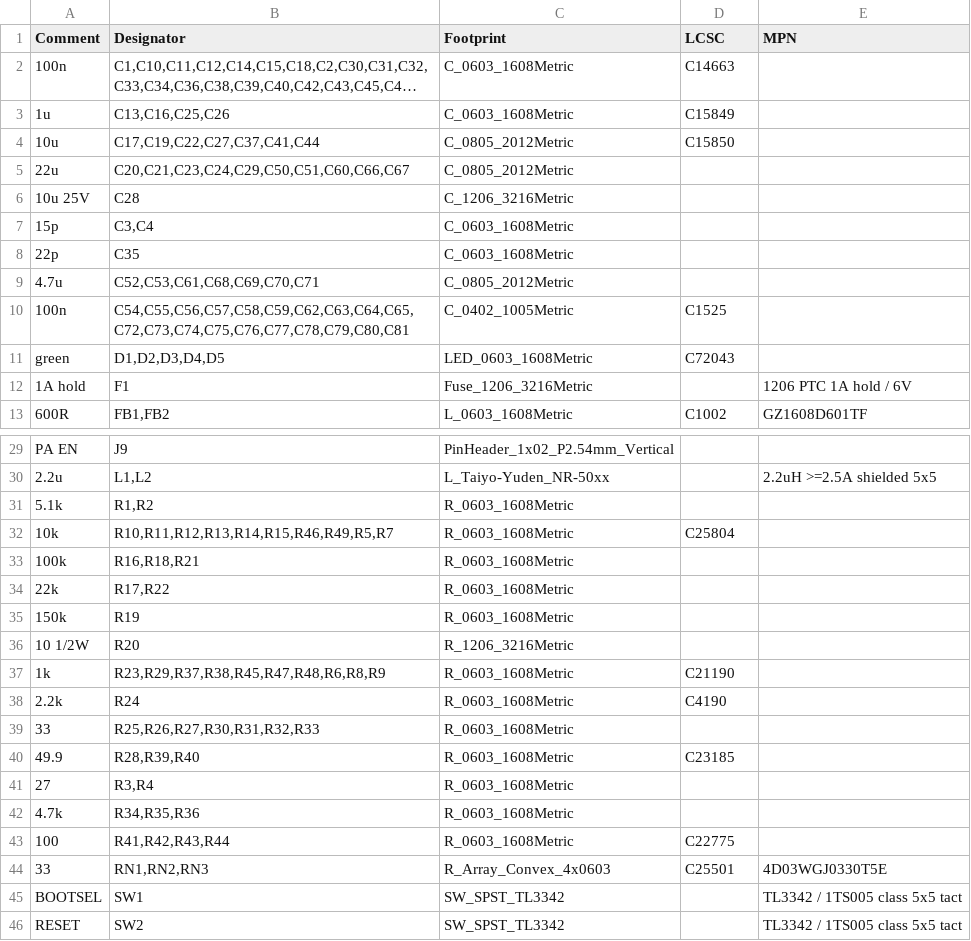
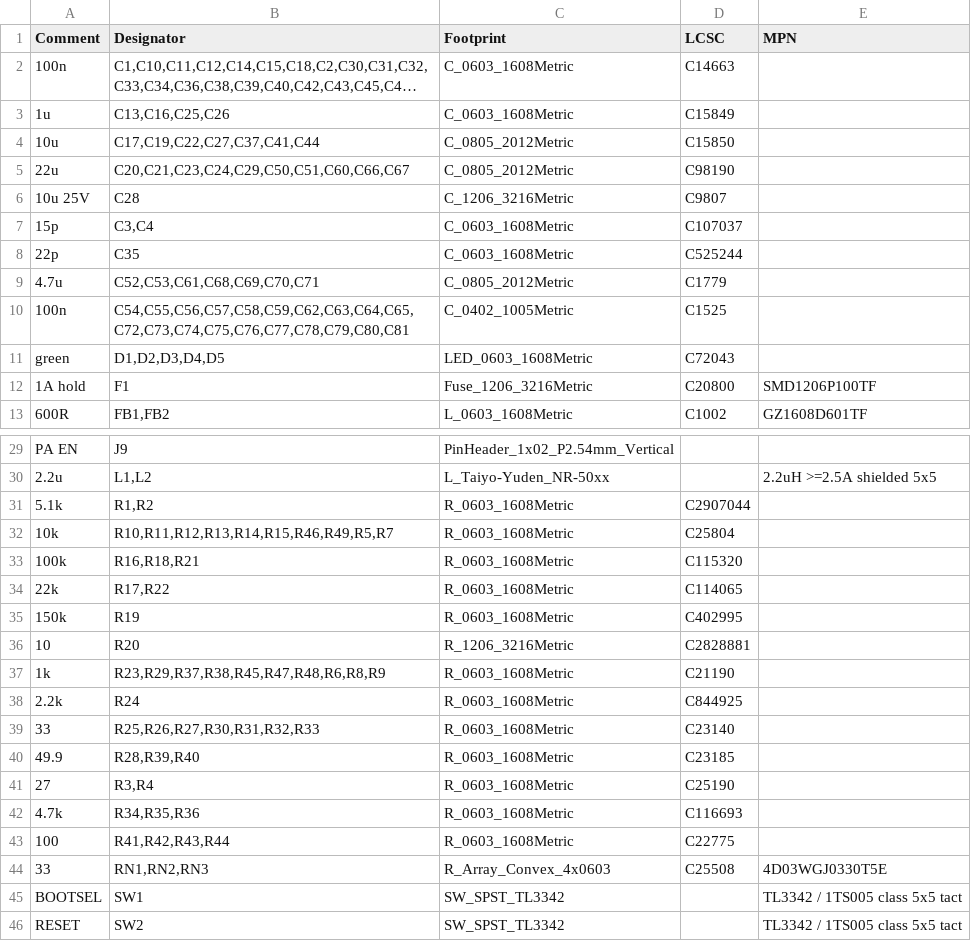
Before and after one commit to KarpelesLab/scandev, a CSV file: hw/dig/dig-bom.csv, drawn as a sheet; only a part is shown, gaps mark what is left out; long unchanged cells end in …; the diff covers the shown part only.

```diff
--- a/hw/dig/dig-bom.csv
+++ b/hw/dig/dig-bom.csv
@@ -4,10 +4,10 @@ Comment,Designator,Footprint,LCSC,MPN
 10u,"C17,C19,C22,C27,C37,C41,C44",C_0805_2012Metric,C15850,
-22u,"C20,C21,C23,C24,C29,C50,C51,C60,C66,C67",C_0805_2012Metric,,
-10u 25V,C28,C_1206_3216Metric,,
-15p,"C3,C4",C_0603_1608Metric,,
-22p,C35,C_0603_1608Metric,,
-4.7u,"C52,C53,C61,C68,C69,C70,C71",C_0805_2012Metric,,
+22u,"C20,C21,C23,C24,C29,C50,C51,C60,C66,C67",C_0805_2012Metric,C98190,
+10u 25V,C28,C_1206_3216Metric,C9807,
+15p,"C3,C4",C_0603_1608Metric,C107037,
+22p,C35,C_0603_1608Metric,C525244,
+4.7u,"C52,C53,C61,C68,C69,C70,C71",C_0805_2012Metric,C1779,
 100n,"C54,C55,C56,C57,C58,C59,C62,C63,C64,C65,C72,C73,C74,C75,C76,C77,C78,C79,C80,C81",C_0402_1005Metric,C1525,
 green,"D1,D2,D3,D4,D5",LED_0603_1608Metric,C72043,
-1A hold,F1,Fuse_1206_3216Metric,,1206 PTC 1A hold / 6V
+1A hold,F1,Fuse_1206_3216Metric,C20800,SMD1206P100TF
 600R,"FB1,FB2",L_0603_1608Metric,C1002,GZ1608D601TF
@@ -30,16 +30,16 @@ PA EN,J9,PinHeader_1x02_P2.54mm_Vertical,,
 2.2u,"L1,L2",L_Taiyo-Yuden_NR-50xx,,2.2uH >=2.5A shielded 5x5
-5.1k,"R1,R2",R_0603_1608Metric,,
+5.1k,"R1,R2",R_0603_1608Metric,C2907044,
 10k,"R10,R11,R12,R13,R14,R15,R46,R49,R5,R7",R_0603_1608Metric,C25804,
-100k,"R16,R18,R21",R_0603_1608Metric,,
-22k,"R17,R22",R_0603_1608Metric,,
-150k,R19,R_0603_1608Metric,,
-10 1/2W,R20,R_1206_3216Metric,,
+100k,"R16,R18,R21",R_0603_1608Metric,C115320,
+22k,"R17,R22",R_0603_1608Metric,C114065,
+150k,R19,R_0603_1608Metric,C402995,
+10,R20,R_1206_3216Metric,C2828881,
 1k,"R23,R29,R37,R38,R45,R47,R48,R6,R8,R9",R_0603_1608Metric,C21190,
-2.2k,R24,R_0603_1608Metric,C4190,
-33,"R25,R26,R27,R30,R31,R32,R33",R_0603_1608Metric,,
+2.2k,R24,R_0603_1608Metric,C844925,
+33,"R25,R26,R27,R30,R31,R32,R33",R_0603_1608Metric,C23140,
 49.9,"R28,R39,R40",R_0603_1608Metric,C23185,
-27,"R3,R4",R_0603_1608Metric,,
-4.7k,"R34,R35,R36",R_0603_1608Metric,,
+27,"R3,R4",R_0603_1608Metric,C25190,
+4.7k,"R34,R35,R36",R_0603_1608Metric,C116693,
 100,"R41,R42,R43,R44",R_0603_1608Metric,C22775,
-33,"RN1,RN2,RN3",R_Array_Convex_4x0603,C25501,4D03WGJ0330T5E
+33,"RN1,RN2,RN3",R_Array_Convex_4x0603,C25508,4D03WGJ0330T5E
 BOOTSEL,SW1,SW_SPST_TL3342,,TL3342 / 1TS005 class 5x5 tact
```
Also changed, not shown: 1 edited cell elsewhere in this file, hw/fe/fe-bom.csv, hw/pa/pa-bom.csv, 20 other files.
